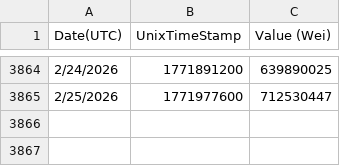
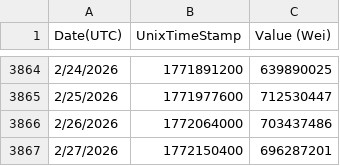
Before and after one commit to arielssv/dao-params, a CSV file: public/gas-data.csv, drawn as a sheet; only a part is shown, gaps mark what is left out; the diff names each change by its address in the sheet, - before the commit and + after, or states it on an @@ line.

```diff
--- a/public/gas-data.csv
+++ b/public/gas-data.csv
+row 3866: 2/26/2026 | 1772064000 | 703437486
+row 3867: 2/27/2026 | 1772150400 | 696287201
```
